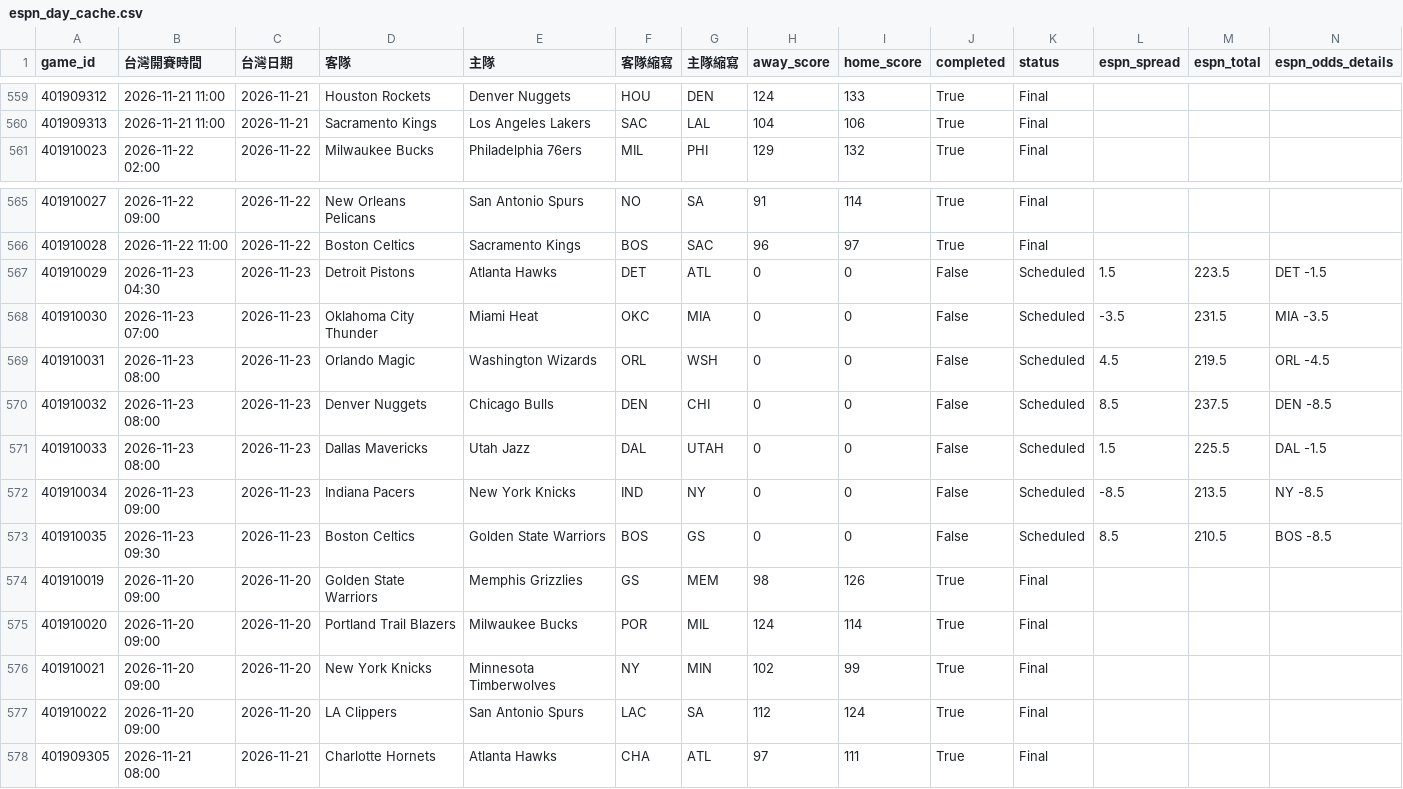
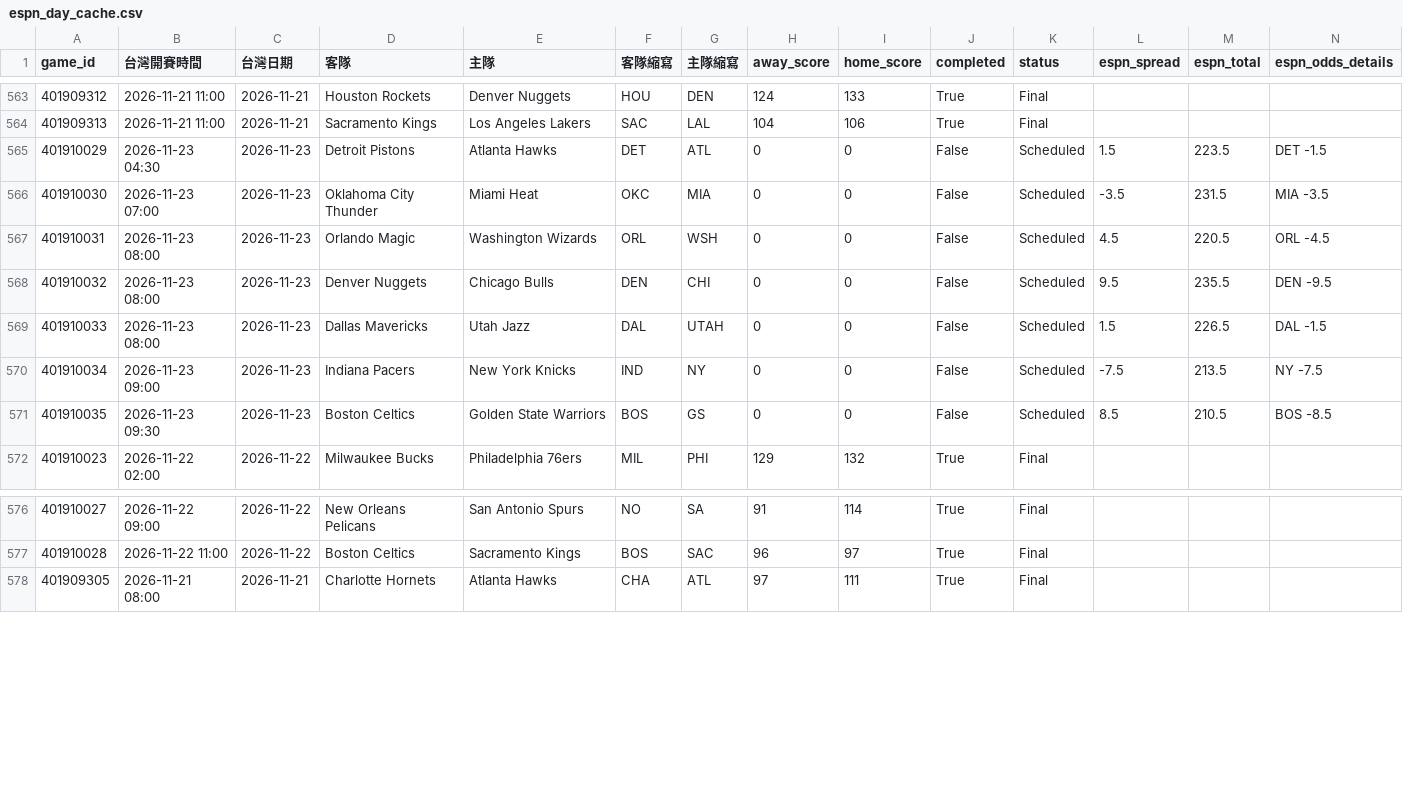
Before and after one commit to zxbcv2689-source/NBA-betting-project, a CSV file: data/espn_day_cache.csv, drawn as a sheet; only a part is shown, gaps mark what is left out; removed rows and columns are numbered as before the commit, all else as after; rows hold the shown columns only; the diff names each change by its address in the sheet, - before the commit and + after, or states it on an @@ line.

```diff
--- a/data/espn_day_cache.csv
+++ b/data/espn_day_cache.csv
@@ row 567 moved to row 565: 401910029 @@
@@ row 568 moved to row 566: 401910030 @@
+row 567: 401910031 | 2026-11-23 08:00 | 2026-11-23 | Orlando Magic | Washington Wizards | ORL | WSH | 0 | 0 | False | Scheduled | 4.5 | 220.5 | ORL -4.5
+row 568: 401910032 | 2026-11-23 08:00 | 2026-11-23 | Denver Nuggets | Chicago Bulls | DEN | CHI | 0 | 0 | False | Scheduled | 9.5 | 235.5 | DEN -9.5
+row 569: 401910033 | 2026-11-23 08:00 | 2026-11-23 | Dallas Mavericks | Utah Jazz | DAL | UTAH | 0 | 0 | False | Scheduled | 1.5 | 226.5 | DAL -1.5
+row 570: 401910034 | 2026-11-23 09:00 | 2026-11-23 | Indiana Pacers | New York Knicks | IND | NY | 0 | 0 | False | Scheduled | -7.5 | 213.5 | NY -7.5
@@ row 573 moved to row 571: 401910035 @@
-row 569: 401910031 | 2026-11-23 08:00 | 2026-11-23 | Orlando Magic | Washington Wizards | ORL | WSH | 0 | 0 | False | Scheduled | 4.5 | 219.5 | ORL -4.5
-row 570: 401910032 | 2026-11-23 08:00 | 2026-11-23 | Denver Nuggets | Chicago Bulls | DEN | CHI | 0 | 0 | False | Scheduled | 8.5 | 237.5 | DEN -8.5
-row 571: 401910033 | 2026-11-23 08:00 | 2026-11-23 | Dallas Mavericks | Utah Jazz | DAL | UTAH | 0 | 0 | False | Scheduled | 1.5 | 225.5 | DAL -1.5
-row 572: 401910034 | 2026-11-23 09:00 | 2026-11-23 | Indiana Pacers | New York Knicks | IND | NY | 0 | 0 | False | Scheduled | -8.5 | 213.5 | NY -8.5
@@ row 574 moved to row 552: 401910019 @@
@@ row 575 moved to row 553: 401910020 @@
@@ row 576 moved to row 554: 401910021 @@
@@ row 577 moved to row 555: 401910022 @@
```
Also changed, not shown: data/auto_injury_adjustments.csv, data/line_snapshots.csv, 2 other files.
